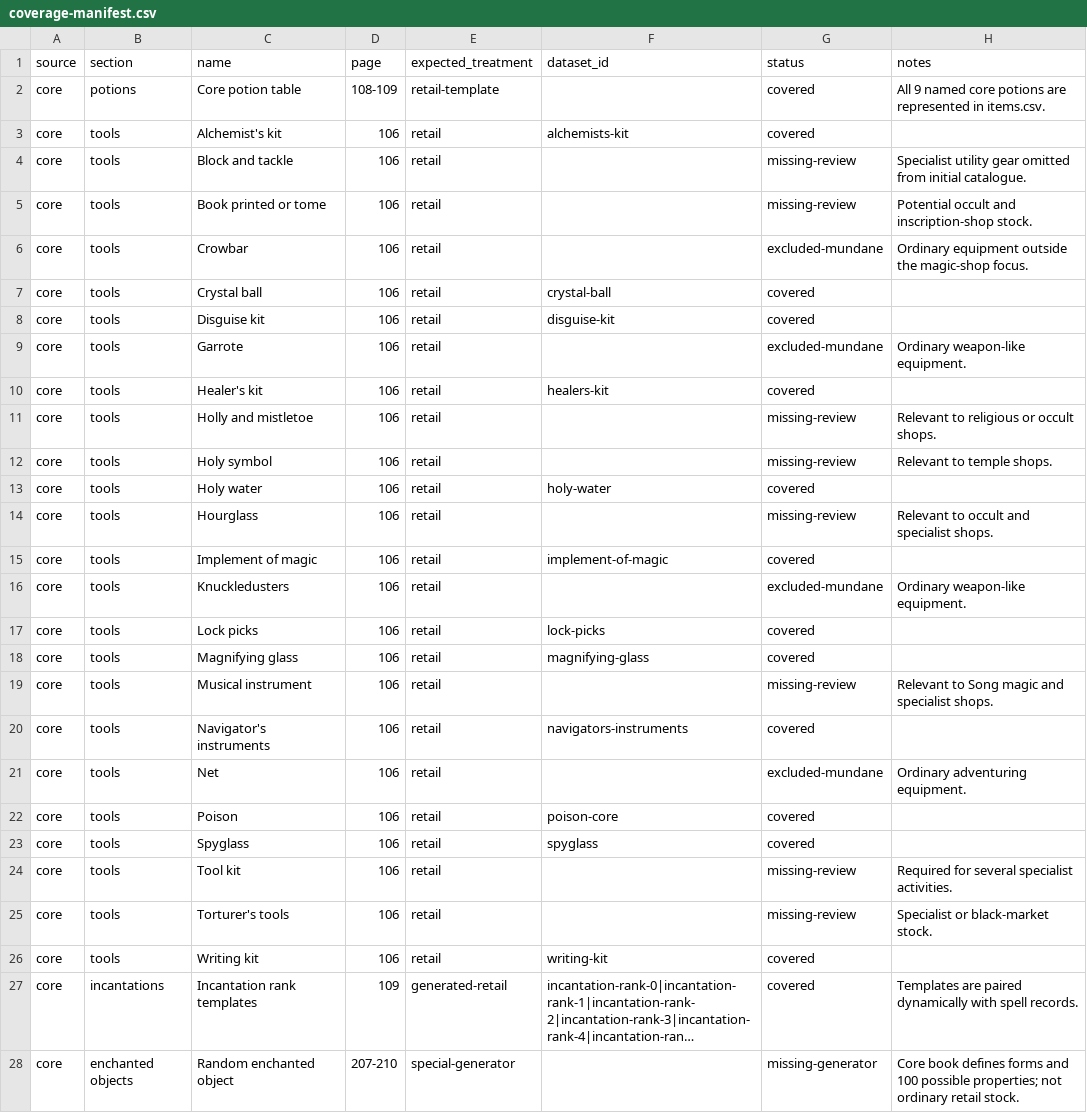
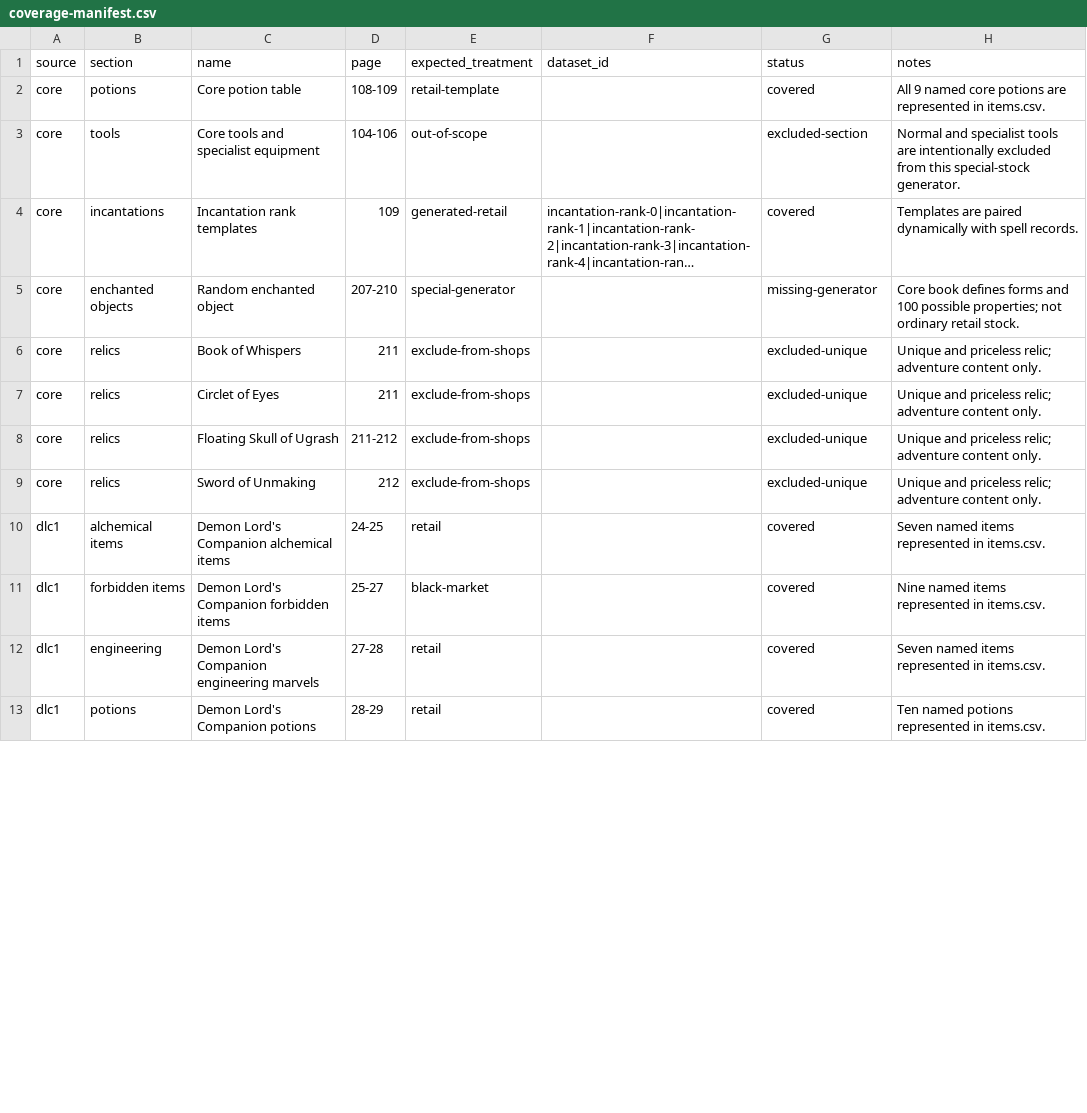
Before and after one commit to kernelcustard/sotdl-reference, a CSV file: research/shop-generator/coverage-manifest.csv, drawn as a sheet; only a part is shown; the shorter side is filled out with more unchanged rows; long unchanged cells end in …; removed rows and columns are numbered as before the commit, all else as after; the diff covers the shown part only; the diff names each change by its address in the sheet, - before the commit and + after, or states it on an @@ line.

Commit message:
Exclude specialist tools and cover named incantations

```diff
--- a/research/shop-generator/coverage-manifest.csv
+++ b/research/shop-generator/coverage-manifest.csv
-row 3: core | tools | Alchemist's kit | 106 | retail | alchemists-kit | covered
-row 4: core | tools | Block and tackle | 106 | retail |  | missing-review | Specialist utility gear omitted from initial catalogue.
-row 5: core | tools | Book printed or tome | 106 | retail |  | missing-review | Potential occult and inscription-shop stock.
-row 6: core | tools | Crowbar | 106 | retail |  | excluded-mundane | Ordinary equipment outside the magic-shop focus.
-row 7: core | tools | Crystal ball | 106 | retail | crystal-ball | covered
-row 8: core | tools | Disguise kit | 106 | retail | disguise-kit | covered
-row 9: core | tools | Garrote | 106 | retail |  | excluded-mundane | Ordinary weapon-like equipment.
-row 10: core | tools | Healer's kit | 106 | retail | healers-kit | covered
-row 11: core | tools | Holly and mistletoe | 106 | retail |  | missing-review | Relevant to religious or occult shops.
-row 12: core | tools | Holy symbol | 106 | retail |  | missing-review | Relevant to temple shops.
-row 13: core | tools | Holy water | 106 | retail | holy-water | covered
-row 14: core | tools | Hourglass | 106 | retail |  | missing-review | Relevant to occult and specialist shops.
-row 15: core | tools | Implement of magic | 106 | retail | implement-of-magic | covered
-row 16: core | tools | Knuckledusters | 106 | retail |  | excluded-mundane | Ordinary weapon-like equipment.
-row 17: core | tools | Lock picks | 106 | retail | lock-picks | covered
-row 18: core | tools | Magnifying glass | 106 | retail | magnifying-glass | covered
-row 19: core | tools | Musical instrument | 106 | retail |  | missing-review | Relevant to Song magic and specialist shops.
-row 20: core | tools | Navigator's instruments | 106 | retail | navigators-instruments | covered
-row 21: core | tools | Net | 106 | retail |  | excluded-mundane | Ordinary adventuring equipment.
-row 22: core | tools | Poison | 106 | retail | poison-core | covered
-row 23: core | tools | Spyglass | 106 | retail | spyglass | covered
-row 24: core | tools | Tool kit | 106 | retail |  | missing-review | Required for several specialist activities.
-row 25: core | tools | Torturer's tools | 106 | retail |  | missing-review | Specialist or black-market stock.
-row 26: core | tools | Writing kit | 106 | retail | writing-kit | covered
+row 3: core | tools | Core tools and specialist equipment | 104-106 | out-of-scope |  | excluded-section | Normal and specialist tools are intentionally excluded from this special-stock generator.
```
Also changed, not shown: 22 edited cells elsewhere in this file.
